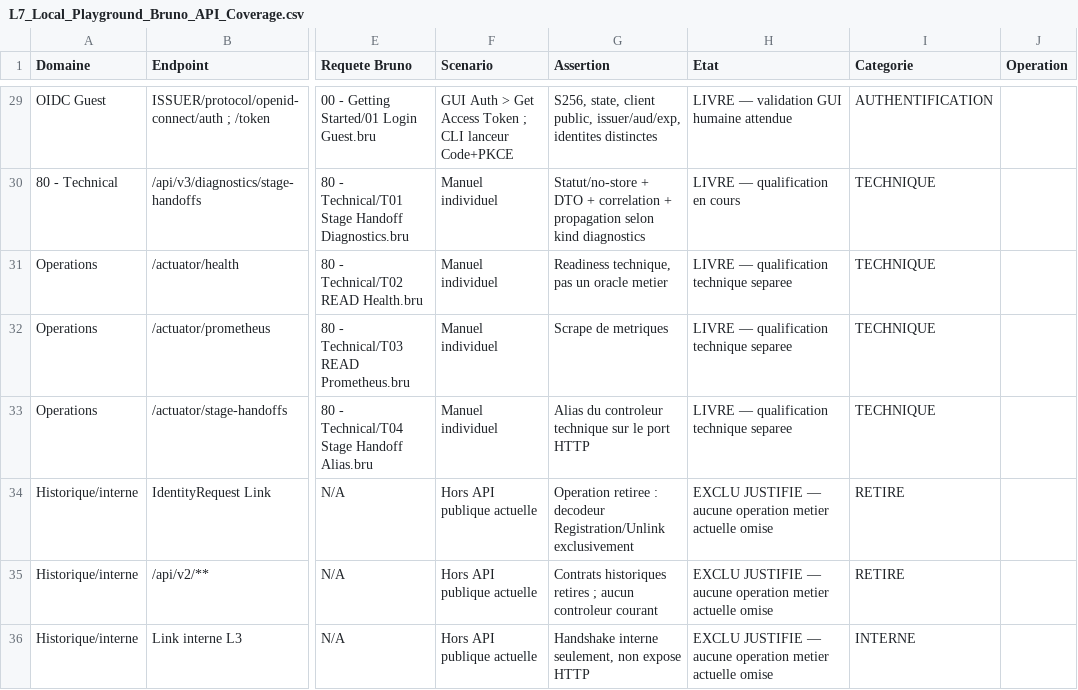
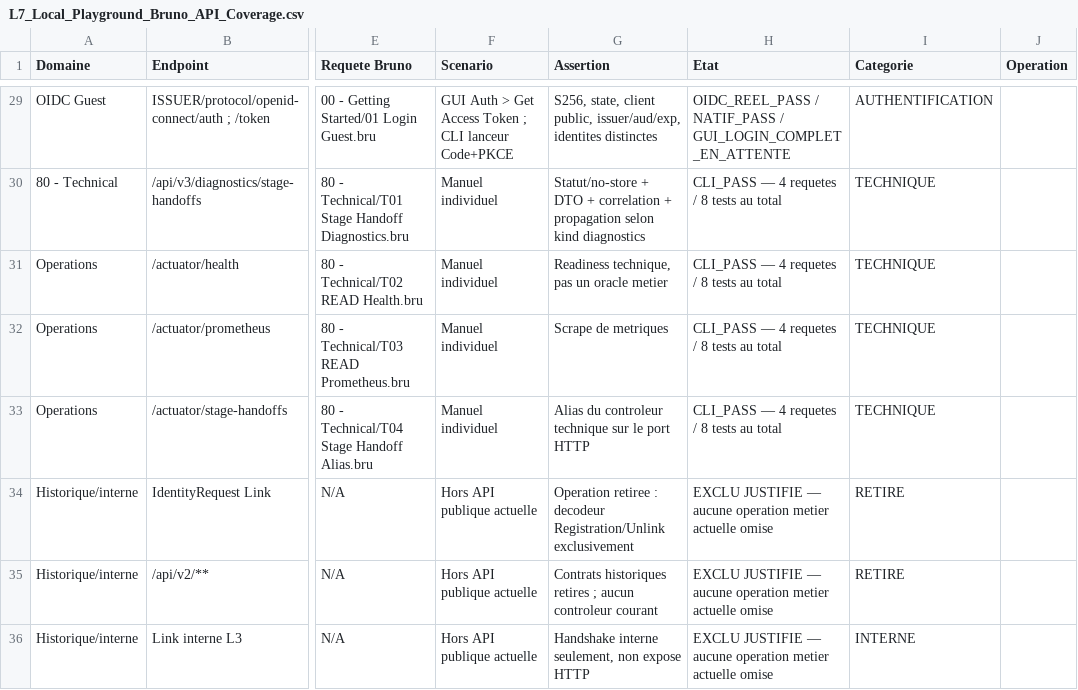
Before and after one commit to kartaguez/pocoma, a CSV file: docs/v3/L7_Local_Playground_Bruno_API_Coverage.csv, drawn as a sheet; only a part is shown, gaps mark what is left out; the diff covers the shown part only; the diff names each change by its address in the sheet, - before the commit and + after, or states it on an @@ line.

Commit message:
docs(bruno): publish I3 coverage qualification and explicit GUI reserve

```diff
--- a/docs/v3/L7_Local_Playground_Bruno_API_Coverage.csv
+++ b/docs/v3/L7_Local_Playground_Bruno_API_Coverage.csv
-H29 (Etat): LIVRE — validation GUI humaine attendue
+H29 (Etat): OIDC_REEL_PASS / NATIF_PASS / GUI_LOGIN_COMPLET_EN_ATTENTE
-H30 (Etat): LIVRE — qualification en cours
+H30 (Etat): CLI_PASS — 4 requetes / 8 tests au total
-H31:H33 (Etat): LIVRE — qualification technique separee
+H31:H33 (Etat): CLI_PASS — 4 requetes / 8 tests au total
```
Also changed, not shown: 34 edited cells elsewhere in this file, 26 other files.
